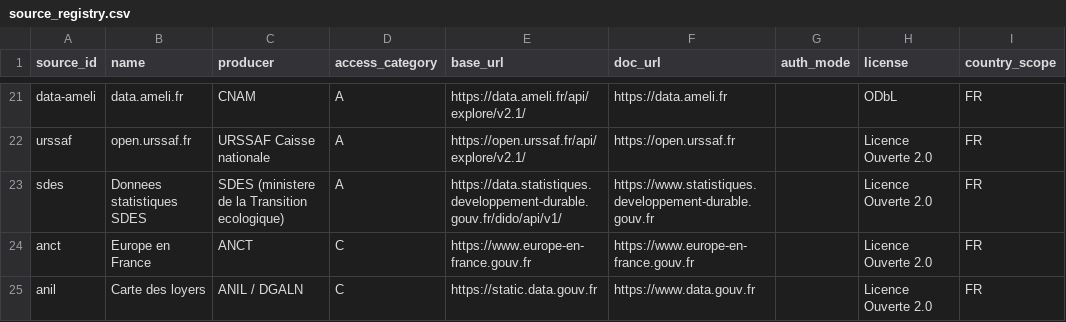
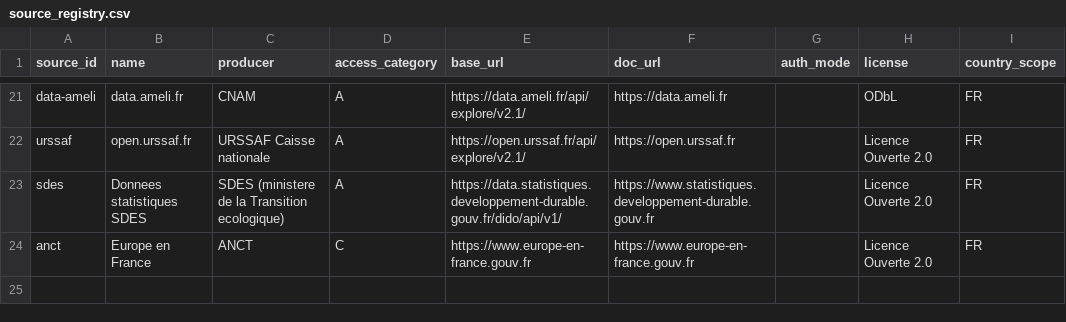
Before and after one commit to supertrampsss/500SIGNATURESV2, a CSV file: infra/seed/source_registry.csv, drawn as a sheet; only a part is shown, gaps mark what is left out.

```diff
--- a/infra/seed/source_registry.csv
+++ b/infra/seed/source_registry.csv
@@ -24,2 +24 @@ sdes,Donnees statistiques SDES,SDES (ministere de la Transition ecologique),A,ht
 anct,Europe en France,ANCT,C,https://www.europe-en-france.gouv.fr,https://www.europe-en-france.gouv.fr,,Licence Ouverte 2.0,FR
-anil,Carte des loyers,ANIL / DGALN,C,https://static.data.gouv.fr,https://www.data.gouv.fr,,Licence Ouverte 2.0,FR
```
Also changed, not shown: infra/seed/dataset_registry.csv, 7 other files.
